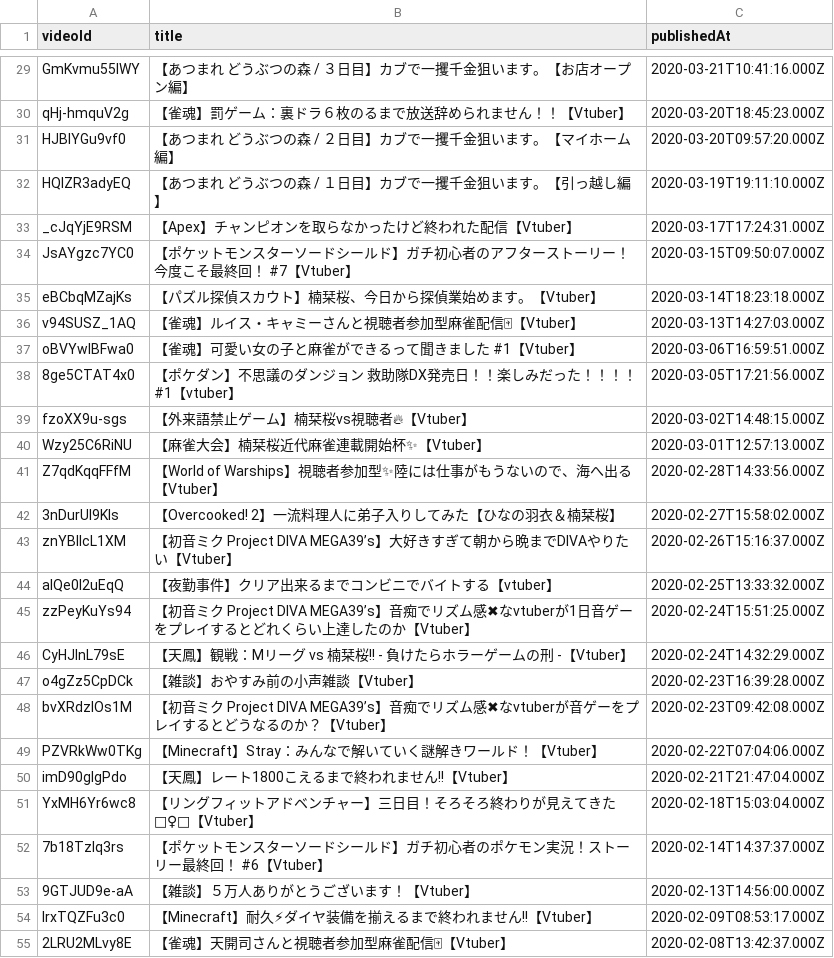
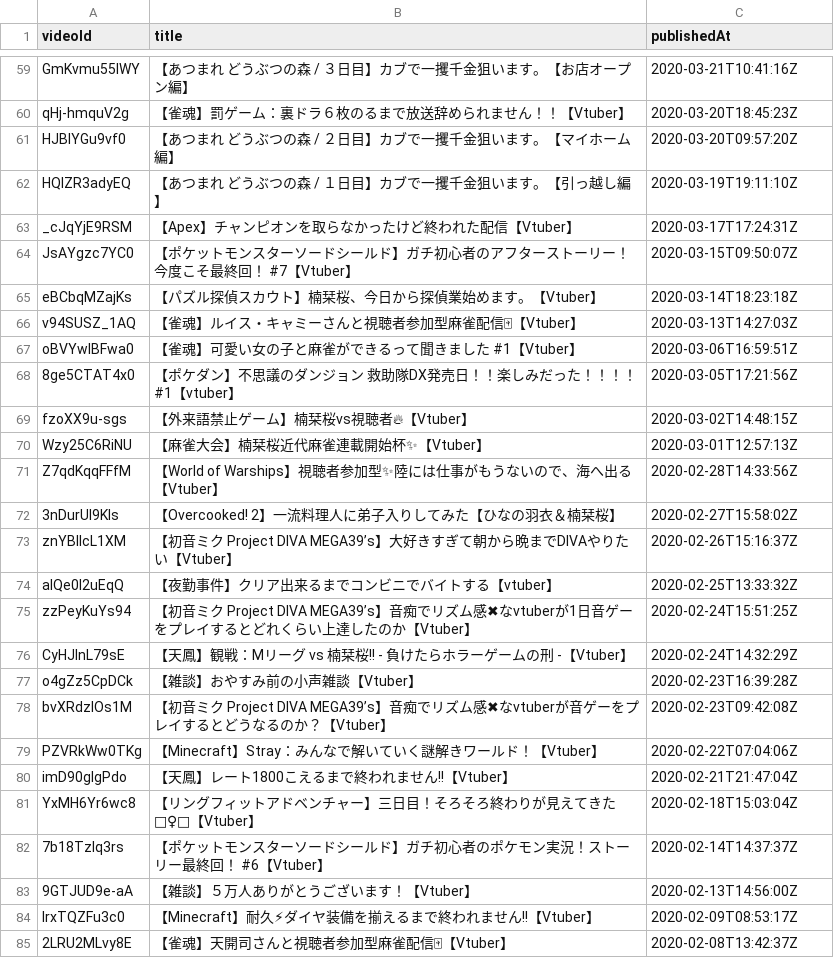
Before and after one commit to hanbun-pom/siosio, a CSV file: videos.csv, drawn as a sheet; only a part is shown, gaps mark what is left out; addresses are those after the commit; the diff covers the shown part only; the diff names each change by its address in the sheet, - before the commit and + after, or states it on an @@ line.

Commit message:
Add files via upload

```diff
--- a/videos.csv
+++ b/videos.csv
-C59 (publishedAt): 2020-03-21T10:41:16.000Z
+C59 (publishedAt): 2020-03-21T10:41:16Z
-C60 (publishedAt): 2020-03-20T18:45:23.000Z
+C60 (publishedAt): 2020-03-20T18:45:23Z
-C61 (publishedAt): 2020-03-20T09:57:20.000Z
+C61 (publishedAt): 2020-03-20T09:57:20Z
-C62 (publishedAt): 2020-03-19T19:11:10.000Z
+C62 (publishedAt): 2020-03-19T19:11:10Z
-C63 (publishedAt): 2020-03-17T17:24:31.000Z
+C63 (publishedAt): 2020-03-17T17:24:31Z
-C64 (publishedAt): 2020-03-15T09:50:07.000Z
+C64 (publishedAt): 2020-03-15T09:50:07Z
-C65 (publishedAt): 2020-03-14T18:23:18.000Z
+C65 (publishedAt): 2020-03-14T18:23:18Z
-C66 (publishedAt): 2020-03-13T14:27:03.000Z
+C66 (publishedAt): 2020-03-13T14:27:03Z
-C67 (publishedAt): 2020-03-06T16:59:51.000Z
+C67 (publishedAt): 2020-03-06T16:59:51Z
-C68 (publishedAt): 2020-03-05T17:21:56.000Z
+C68 (publishedAt): 2020-03-05T17:21:56Z
-C69 (publishedAt): 2020-03-02T14:48:15.000Z
+C69 (publishedAt): 2020-03-02T14:48:15Z
-C70 (publishedAt): 2020-03-01T12:57:13.000Z
+C70 (publishedAt): 2020-03-01T12:57:13Z
-C71 (publishedAt): 2020-02-28T14:33:56.000Z
+C71 (publishedAt): 2020-02-28T14:33:56Z
-C72 (publishedAt): 2020-02-27T15:58:02.000Z
+C72 (publishedAt): 2020-02-27T15:58:02Z
-C73 (publishedAt): 2020-02-26T15:16:37.000Z
+C73 (publishedAt): 2020-02-26T15:16:37Z
-C74 (publishedAt): 2020-02-25T13:33:32.000Z
+C74 (publishedAt): 2020-02-25T13:33:32Z
-C75 (publishedAt): 2020-02-24T15:51:25.000Z
+C75 (publishedAt): 2020-02-24T15:51:25Z
-C76 (publishedAt): 2020-02-24T14:32:29.000Z
+C76 (publishedAt): 2020-02-24T14:32:29Z
-C77 (publishedAt): 2020-02-23T16:39:28.000Z
+C77 (publishedAt): 2020-02-23T16:39:28Z
-C78 (publishedAt): 2020-02-23T09:42:08.000Z
+C78 (publishedAt): 2020-02-23T09:42:08Z
-C79 (publishedAt): 2020-02-22T07:04:06.000Z
+C79 (publishedAt): 2020-02-22T07:04:06Z
-C80 (publishedAt): 2020-02-21T21:47:04.000Z
+C80 (publishedAt): 2020-02-21T21:47:04Z
-C81 (publishedAt): 2020-02-18T15:03:04.000Z
+C81 (publishedAt): 2020-02-18T15:03:04Z
-C82 (publishedAt): 2020-02-14T14:37:37.000Z
+C82 (publishedAt): 2020-02-14T14:37:37Z
-C83 (publishedAt): 2020-02-13T14:56:00.000Z
+C83 (publishedAt): 2020-02-13T14:56:00Z
-C84 (publishedAt): 2020-02-09T08:53:17.000Z
+C84 (publishedAt): 2020-02-09T08:53:17Z
-C85 (publishedAt): 2020-02-08T13:42:37.000Z
+C85 (publishedAt): 2020-02-08T13:42:37Z
```
Also changed, not shown: 30 added rows and 46 edited cells elsewhere in this file.
